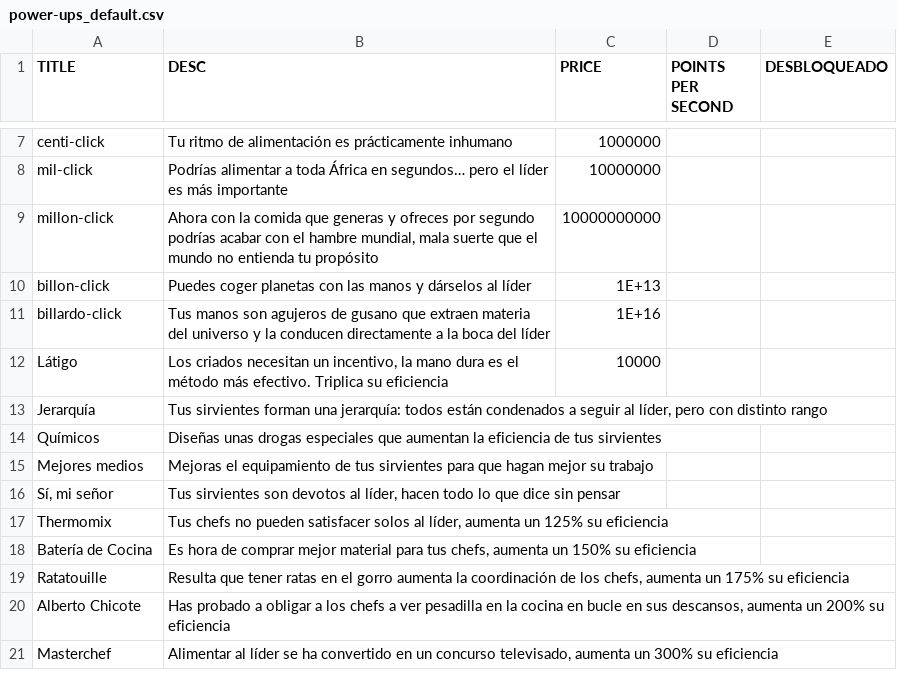
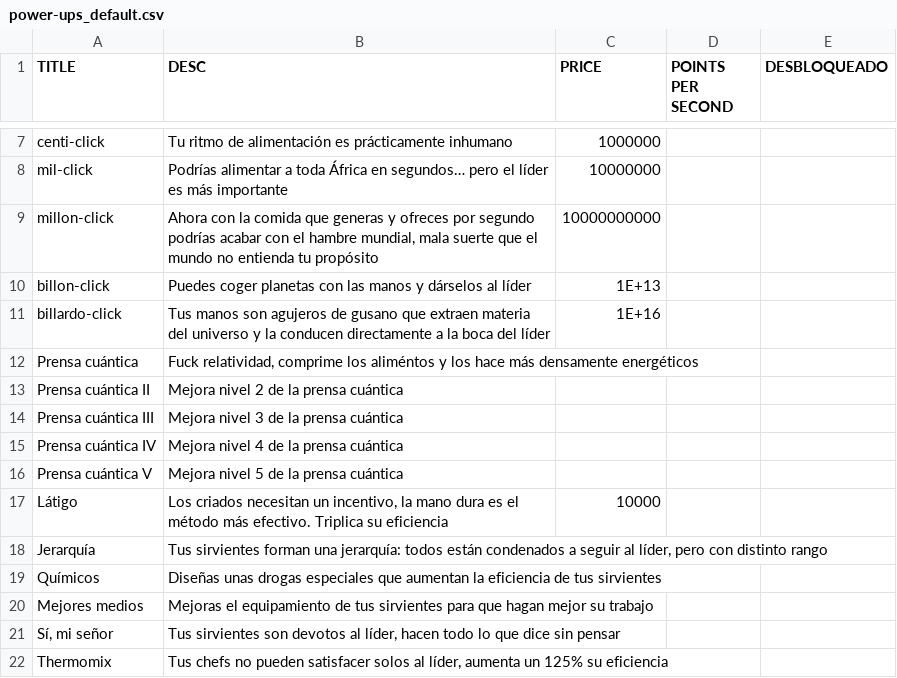
Before and after one commit to arrozet/FeedTheLeader, a CSV file: game/FeedTheLeader/Assets/Resources/power-ups_default.csv, drawn as a sheet; only a part is shown, gaps mark what is left out; the shorter side is filled out with more unchanged rows; the diff names each change by its address in the sheet, - before the commit and + after, or states it on an @@ line.

Commit message:
Añadidos logros y prensa
Faltaba la mejora de la prensa cuántica, además he creado una versión provisional de los logros del juego (ahora mismo con lo implementado no se puede hacer mucho más)

```diff
--- a/game/FeedTheLeader/Assets/Resources/power-ups_default.csv
+++ b/game/FeedTheLeader/Assets/Resources/power-ups_default.csv
+row 12: Prensa cuántica | Fuck relatividad, comprime los aliméntos y los hace más densamente energéticos
+row 13: Prensa cuántica II | Mejora nivel 2 de la prensa cuántica
+row 14: Prensa cuántica III | Mejora nivel 3 de la prensa cuántica
+row 15: Prensa cuántica IV | Mejora nivel 4 de la prensa cuántica
+row 16: Prensa cuántica V | Mejora nivel 5 de la prensa cuántica
```
Also changed, not shown: 1 other file.
